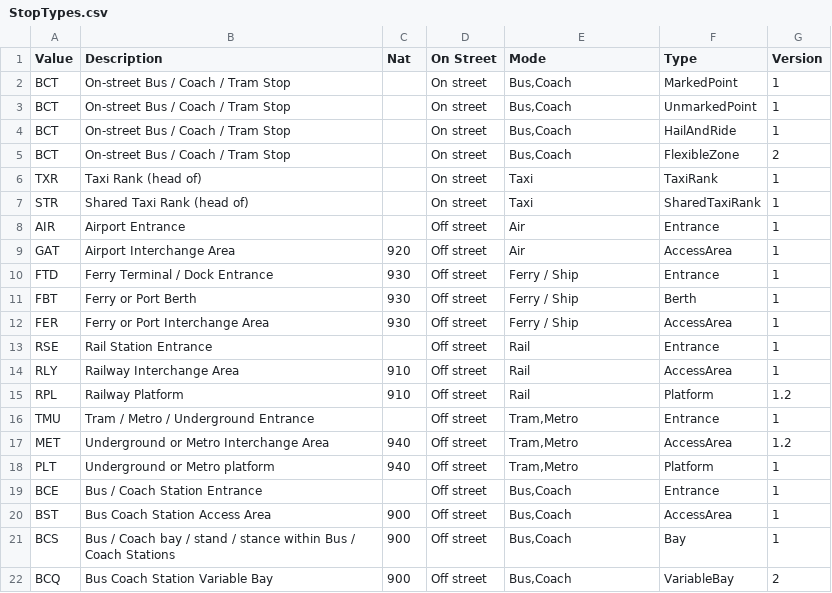
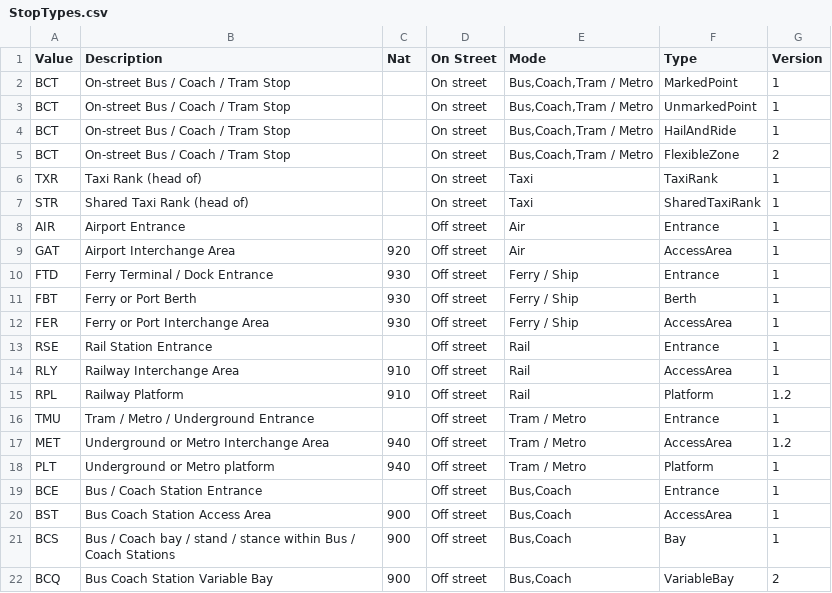
Before and after one commit to mysociety/fixmytransport, a CSV file: data/NaPTAN/StopTypes.csv, drawn as a sheet.

Commit message:
Merge tram and metro - all the tram journeys were categorized in NPTDR as metro

```diff
--- a/data/NaPTAN/StopTypes.csv
+++ b/data/NaPTAN/StopTypes.csv
@@ -1,6 +1,6 @@
 "Value","Description","Nat","On Street","Mode","Type","Version"
-"BCT","On-street Bus / Coach / Tram Stop",,"On street","Bus,Coach","MarkedPoint",1
-"BCT","On-street Bus / Coach / Tram Stop",,"On street","Bus,Coach","UnmarkedPoint",1
-"BCT","On-street Bus / Coach / Tram Stop",,"On street","Bus,Coach","HailAndRide",1
-"BCT","On-street Bus / Coach / Tram Stop",,"On street","Bus,Coach","FlexibleZone",2
+"BCT","On-street Bus / Coach / Tram Stop",,"On street","Bus,Coach,Tram / Metro","MarkedPoint",1
+"BCT","On-street Bus / Coach / Tram Stop",,"On street","Bus,Coach,Tram / Metro","UnmarkedPoint",1
+"BCT","On-street Bus / Coach / Tram Stop",,"On street","Bus,Coach,Tram / Metro","HailAndRide",1
+"BCT","On-street Bus / Coach / Tram Stop",,"On street","Bus,Coach,Tram / Metro","FlexibleZone",2
 "TXR","Taxi Rank (head of)",,"On street","Taxi","TaxiRank",1
@@ -15,5 +15,5 @@
 "RPL","Railway Platform",910,"Off street","Rail","Platform",1.2
-"TMU","Tram / Metro / Underground Entrance",,"Off street","Tram,Metro","Entrance",1
-"MET","Underground or Metro Interchange Area",940,"Off street","Tram,Metro","AccessArea",1.2
-"PLT","Underground or Metro platform",940,"Off street","Tram,Metro","Platform",1
+"TMU","Tram / Metro / Underground Entrance",,"Off street","Tram / Metro","Entrance",1
+"MET","Underground or Metro Interchange Area",940,"Off street","Tram / Metro","AccessArea",1.2
+"PLT","Underground or Metro platform",940,"Off street","Tram / Metro","Platform",1
 "BCE","Bus / Coach Station Entrance",,"Off street","Bus,Coach","Entrance",1
```
Also changed, not shown: data/NaPTAN/StopAreaTypes.csv, 8 other files.
